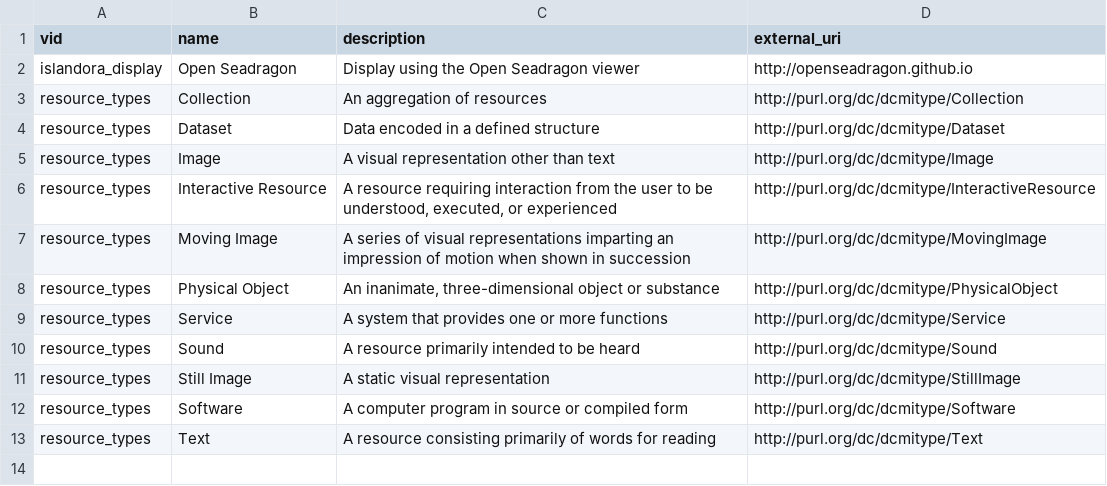
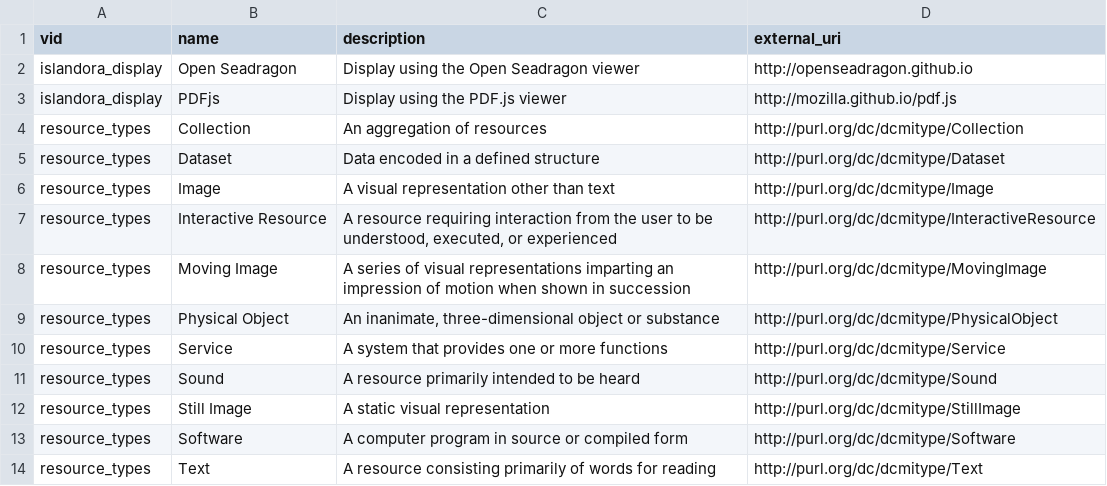
Before and after one commit to Islandora/islandora_defaults, a CSV file: migrate/tags.csv, drawn as a sheet.

Commit message:
pdf.js viewer configs (#16)
* pdf.js viewer configs

* hide pdfjs_evas for all node view modes except pdfjs

* edtf naming issue

```diff
--- a/migrate/tags.csv
+++ b/migrate/tags.csv
@@ -2,2 +2,3 @@ vid,name,description,external_uri
 islandora_display,"Open Seadragon","Display using the Open Seadragon viewer",http://openseadragon.github.io
+islandora_display,"PDFjs","Display using the PDF.js viewer",http://mozilla.github.io/pdf.js
 resource_types,"Collection","An aggregation of resources",http://purl.org/dc/dcmitype/Collection
```
Also changed, not shown: 9 other files.
